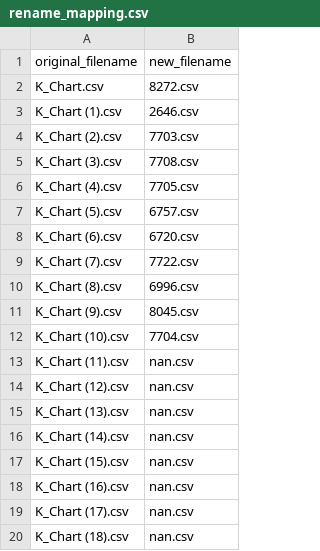
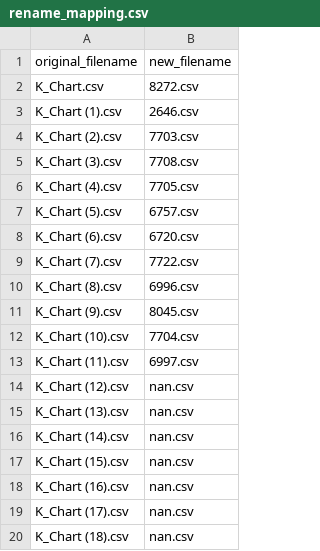
Before and after one commit to andylee-me/newest-work, a CSV file: codes/rename_mapping.csv, drawn as a sheet.

```diff
--- a/codes/rename_mapping.csv
+++ b/codes/rename_mapping.csv
@@ -12,3 +12,3 @@ K_Chart (9).csv,8045.csv
 K_Chart (10).csv,7704.csv
-K_Chart (11).csv,nan.csv
+K_Chart (11).csv,6997.csv
 K_Chart (12).csv,nan.csv
```
Also changed, not shown: converted_csv/6757.csv, converted_csv/6996.csv, 15 other files.
